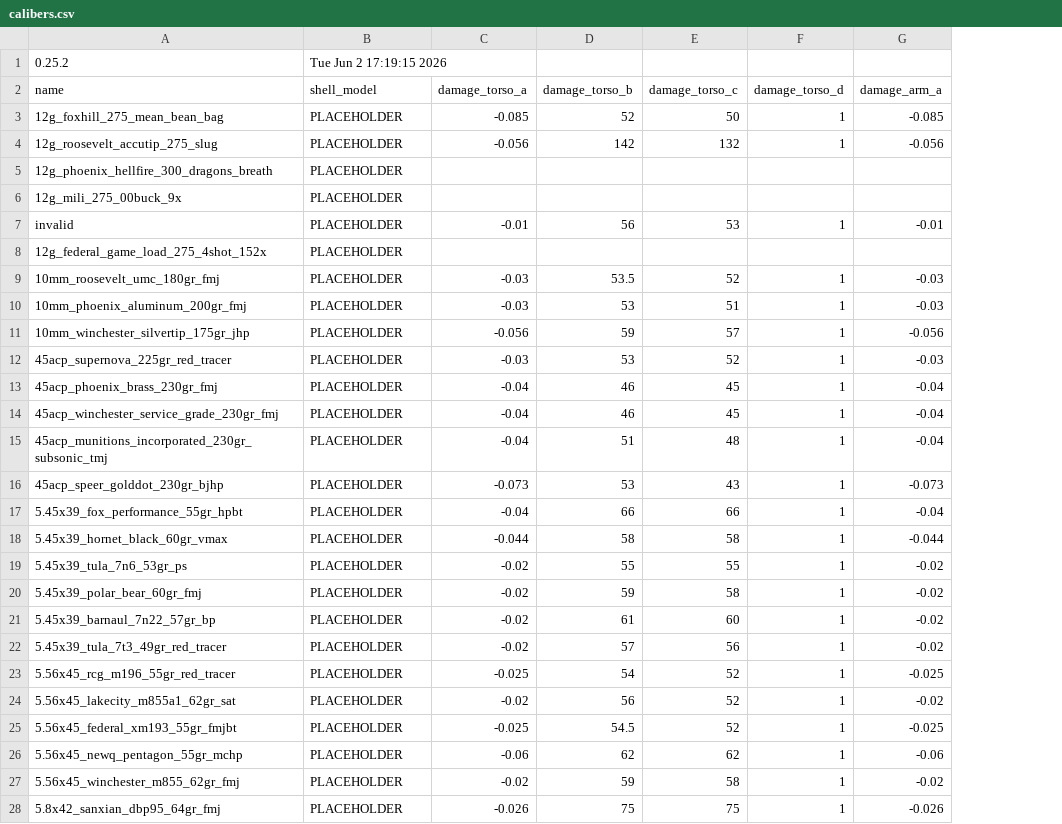
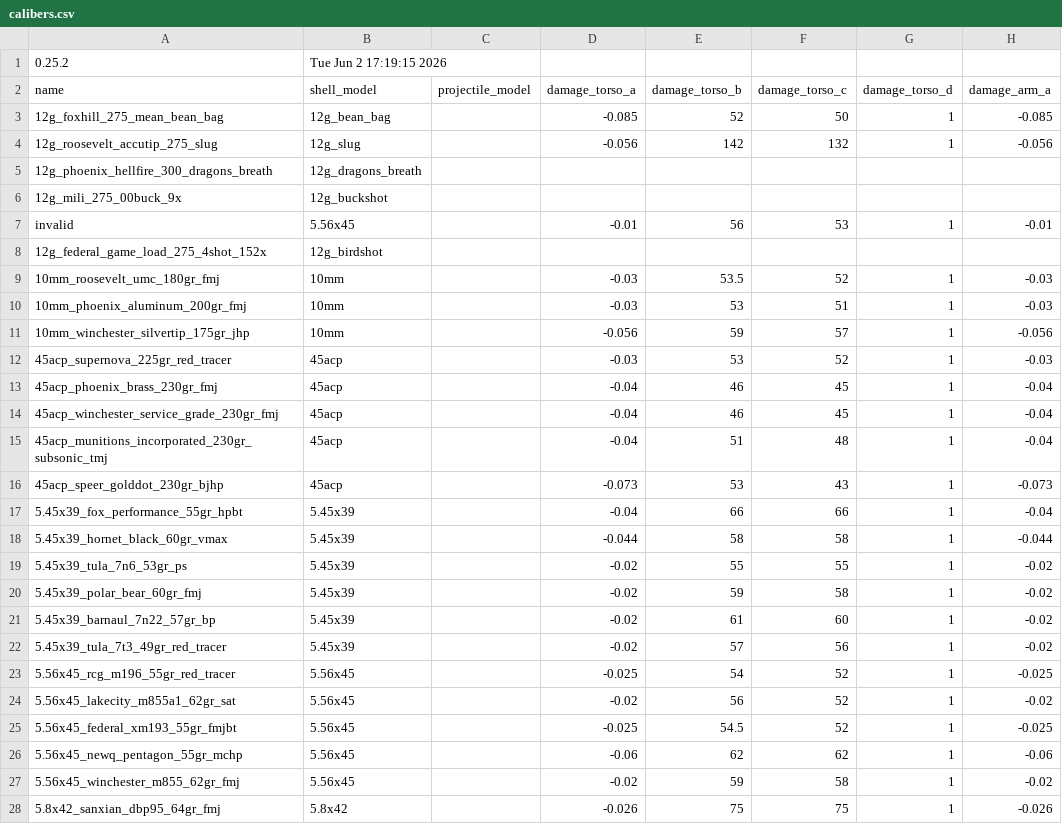
Before and after one commit to recoil-group/deadline-balancing, a CSV file: calibers.csv, drawn as a sheet; only a part is shown; the diff covers the shown part only; the diff names each change by its address in the sheet, - before the commit and + after, or states it on an @@ line.

Commit message:
Update calibers.csv

```diff
--- a/calibers.csv
+++ b/calibers.csv
+column C (projectile_model), empty
-B3 (shell_model): PLACEHOLDER
+B3 (shell_model): 12g_bean_bag
-B4 (shell_model): PLACEHOLDER
+B4 (shell_model): 12g_slug
-B5 (shell_model): PLACEHOLDER
+B5 (shell_model): 12g_dragons_breath
-B6 (shell_model): PLACEHOLDER
+B6 (shell_model): 12g_buckshot
-B7 (shell_model): PLACEHOLDER
+B7 (shell_model): 5.56x45
-B8 (shell_model): PLACEHOLDER
+B8 (shell_model): 12g_birdshot
-B9:B11 (shell_model): PLACEHOLDER
+B9:B11 (shell_model): 10mm
-B12:B16 (shell_model): PLACEHOLDER
+B12:B16 (shell_model): 45acp
-B17:B22 (shell_model): PLACEHOLDER
+B17:B22 (shell_model): 5.45x39
-B23:B27 (shell_model): PLACEHOLDER
+B23:B27 (shell_model): 5.56x45
-B28 (shell_model): PLACEHOLDER
+B28 (shell_model): 5.8x42
```
Also changed, not shown: 33 edited cells elsewhere in this file.
